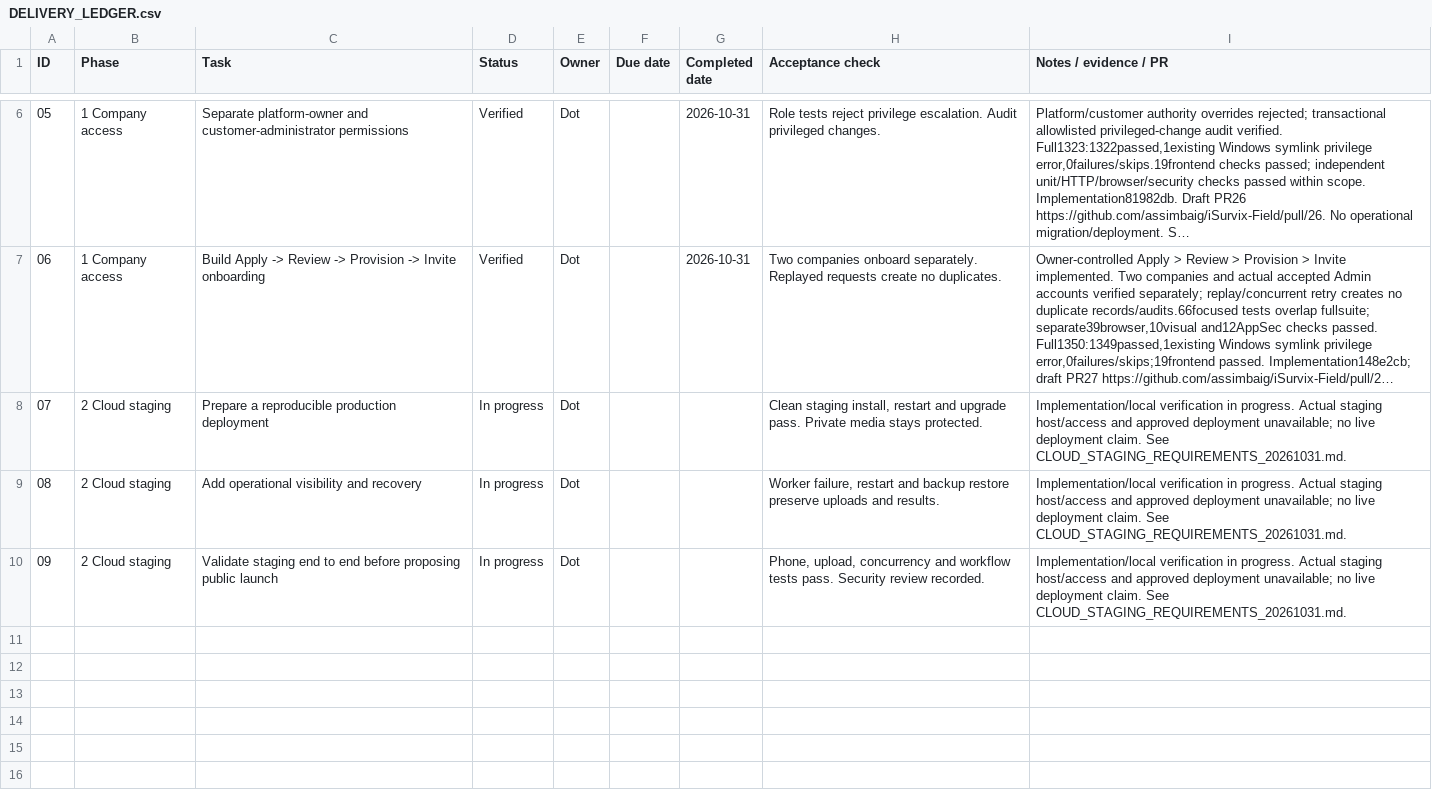
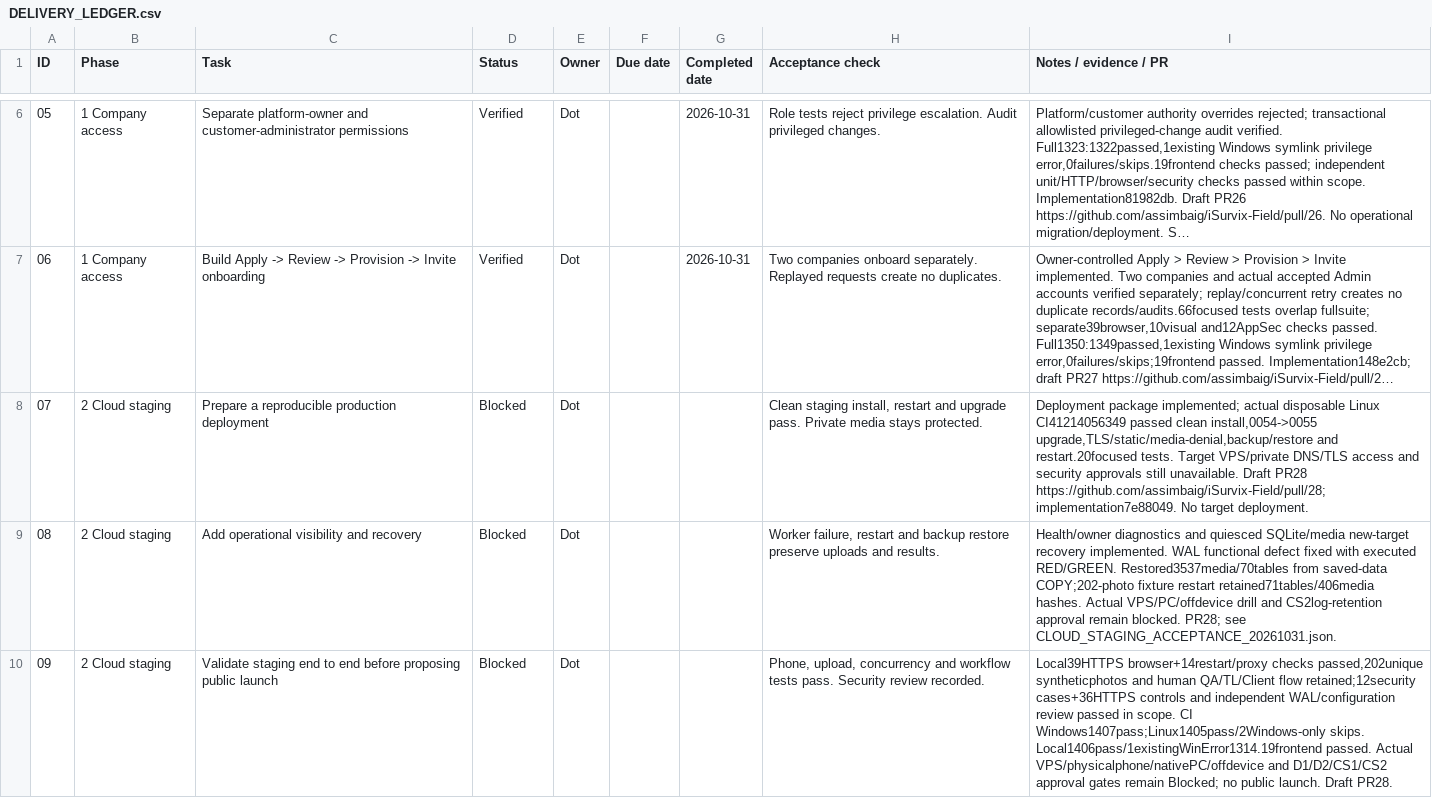
Before and after one commit to assimbaig/iSurvix-Field, a CSV file: docs/development/DELIVERY_LEDGER.csv, drawn as a sheet; only a part is shown, gaps mark what is left out; long unchanged cells end in …; the diff names each change by its address in the sheet, - before the commit and + after, or states it on an @@ line.

Commit message:
Record verified cloud preparation and explicit target/security release blockers

```diff
--- a/docs/development/DELIVERY_LEDGER.csv
+++ b/docs/development/DELIVERY_LEDGER.csv
-D8:D10 (Status): In progress
+D8:D10 (Status): Blocked
-I8 (Notes / evidence / PR): Implementation/local verification in progress. Actual staging host/access and approved deployment unavailable; no live deployment claim. See CLOUD_STAGING_REQUIREMENTS_20261031.md.
+I8 (Notes / evidence / PR): Deployment package implemented; actual disposable Linux CI41214056349 passed clean install,0054->0055 upgrade,TLS/static/media-denial,backup/restore and restart.20focused tests. Target VPS/private DNS/TLS access and security approvals still unavailable. Draft PR28 https://github.com/assimbaig/iSurvix-Field/pull/28; implementation7e88049. No target deployment.
-I9 (Notes / evidence / PR): Implementation/local verification in progress. Actual staging host/access and approved deployment unavailable; no live deployment claim. See CLOUD_STAGING_REQUIREMENTS_20261031.md.
+I9 (Notes / evidence / PR): Health/owner diagnostics and quiesced SQLite/media new-target recovery implemented. WAL functional defect fixed with executed RED/GREEN. Restored3537media/70tables from saved-data COPY;202-photo fixture restart retained71tables/406media hashes. Actual VPS/PC/offdevice drill and CS2log-retention approval remain blocked. PR28; see CLOUD_STAGING_ACCEPTANCE_20261031.json.
-I10 (Notes / evidence / PR): Implementation/local verification in progress. Actual staging host/access and approved deployment unavailable; no live deployment claim. See CLOUD_STAGING_REQUIREMENTS_20261031.md.
+I10 (Notes / evidence / PR): Local39HTTPS browser+14restart/proxy checks passed,202unique syntheticphotos and human QA/TL/Client flow retained;12security cases+36HTTPS controls and independent WAL/configuration review passed in scope. CI Windows1407pass;Linux1405pass/2Windows-only skips. Local1406pass/1existingWinError1314.19frontend passed. Actual VPS/physicalphone/nativePC/offdevice and D1/D2/CS1/CS2 approval gates remain Blocked; no public launch. Draft PR28.
```
Also changed, not shown: 14 other files.
